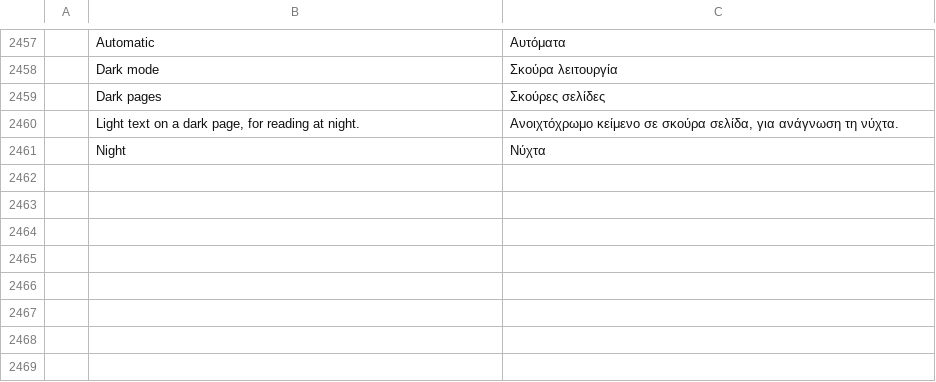
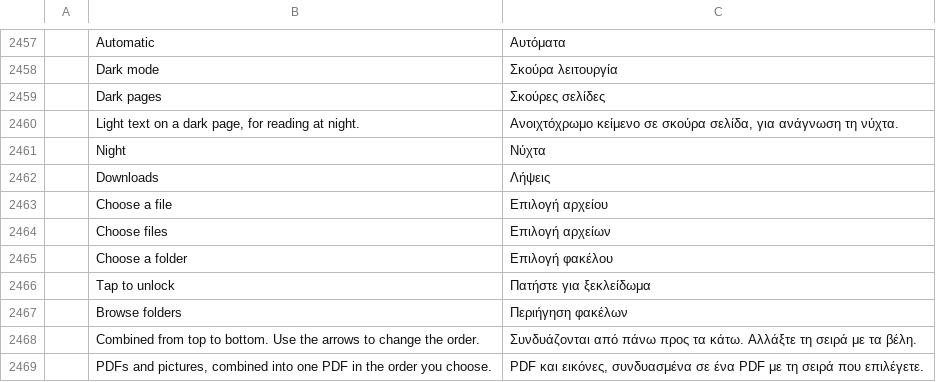
Before and after one commit to mesix971/pdfcraft, a TSV file: crates/ui-egui/src/i18n/el.tsv, drawn as a sheet; only a part is shown, gaps mark what is left out; the diff names each change by its address in the sheet, - before the commit and + after, or states it on an @@ line.

```diff
--- a/crates/ui-egui/src/i18n/el.tsv
+++ b/crates/ui-egui/src/i18n/el.tsv
+row 2462:  | Downloads | Λήψεις
+row 2463:  | Choose a file | Επιλογή αρχείου
+row 2464:  | Choose files | Επιλογή αρχείων
+row 2465:  | Choose a folder | Επιλογή φακέλου
+row 2466:  | Tap to unlock | Πατήστε για ξεκλείδωμα
+row 2467:  | Browse folders | Περιήγηση φακέλων
+row 2468:  | Combined from top to bottom. Use the arrows to change the order. | Συνδυάζονται από πάνω προς τα κάτω. Αλλάξτε τη σειρά με τα βέλη.
+row 2469:  | PDFs and pictures, combined into one PDF in the order you choose. | PDF και εικόνες, συνδυασμένα σε ένα PDF με τη σειρά που επιλέγετε.
```
Also changed, not shown: crates/ui-egui/src/i18n/bg.tsv, crates/ui-egui/src/i18n/kk.tsv, 39 other files.
